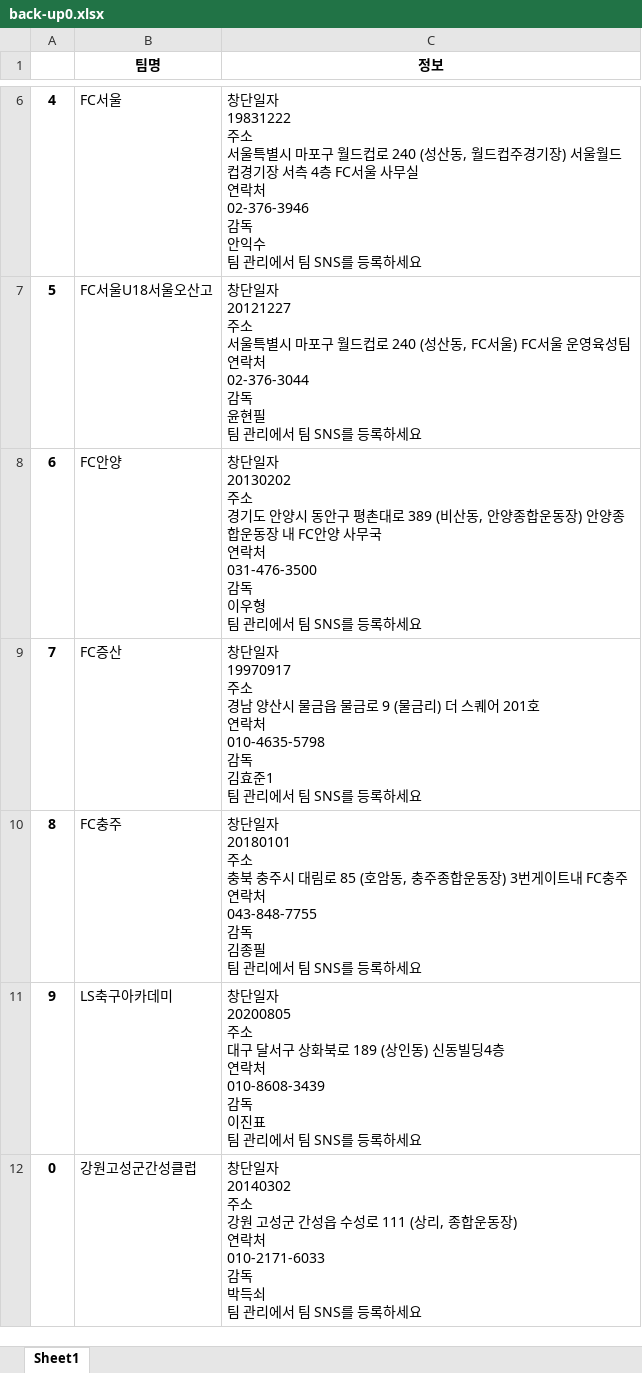
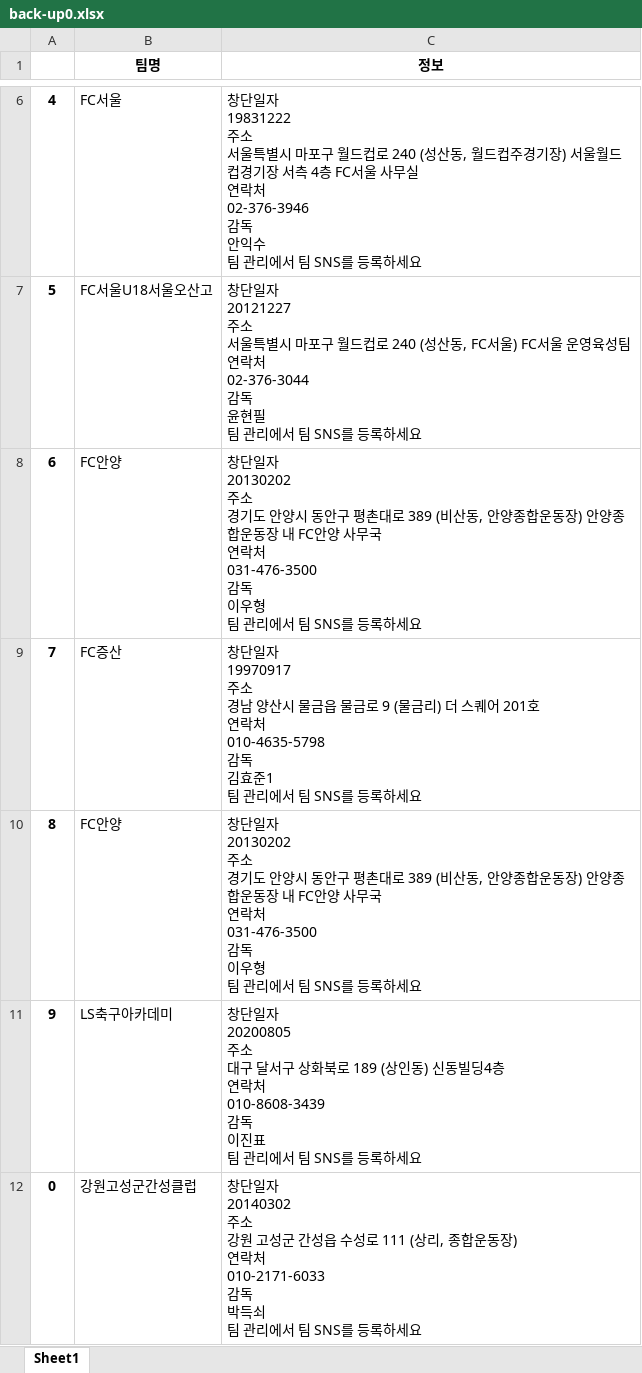
Before and after one commit to allenlee-37/kfa_crawler, an Excel workbook: result/backup-data/back-up0.xlsx, sheet Sheet1, drawn as a sheet; only a part is shown, gaps mark what is left out; values as stored, in another font and other column widths than the file's, no borders; ↵ is a line break in a cell; the diff names each change by its address in the sheet, - before the commit and + after, or states it on an @@ line.

```diff
--- a/result/backup-data/back-up0.xlsx (sheet Sheet1)
+++ b/result/backup-data/back-up0.xlsx (sheet Sheet1)
-B10 (팀명): FC충주
+B10 (팀명): FC안양
-C10 (정보): …단일자 ↵ 20180101 ↵ 주소 ↵ 충북 충주시 대림로 85 (호암동, 충주종합운동장) 3번게이트내 FC충주 ↵ 연락처 ↵ 043-848-7755 ↵ 감독 ↵ 김종필 ↵ 팀 관…
+C10 (정보): …단일자 ↵ 20130202 ↵ 주소 ↵ 경기도 안양시 동안구 평촌대로 389 (비산동, 안양종합운동장) 안양종합운동장 내 FC안양 사무국 ↵ 연락처 ↵ 031-476-3500 ↵ 감독 ↵ 이우형 ↵ 팀 관…
```
Also changed, not shown: result/backup-data/back-up1.xlsx, 1 other file.
